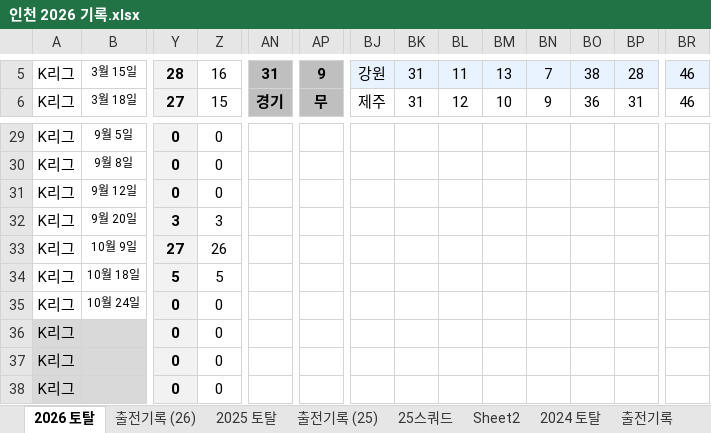
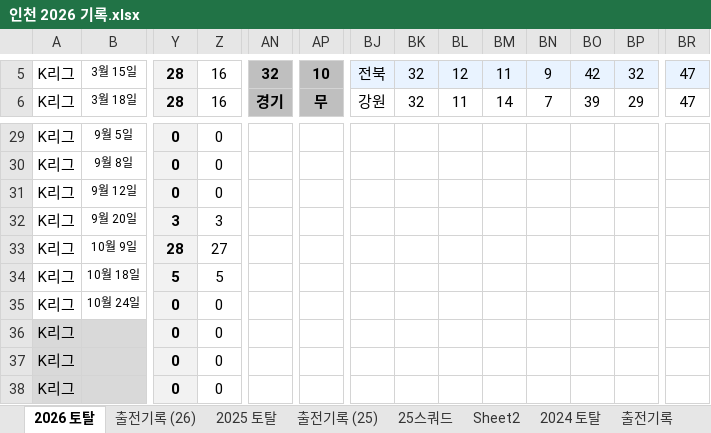
Before and after one commit to lhw1046-cell/incheon-2026, an Excel workbook: 인천 2026 기록.xlsx, sheet 2026 토탈, drawn as a sheet; only a part is shown, gaps mark what is left out; values as stored, in another font and other column widths than the file's, no borders; the diff covers the shown part only; the diff names each change by its address in the sheet, - before the commit and + after, or states it on an @@ line.

```diff
--- a/인천 2026 기록.xlsx (sheet 2026 토탈)
+++ b/인천 2026 기록.xlsx (sheet 2026 토탈)
-AN5: 31
+AN5: 32
-AP5: 9
+AP5: 10
-BJ5: 강원
+BJ5: 전북
-BK5:BK6: 31
+BK5:BK6: 32
-BL5: 11
+BL5: 12
-BM5: 13
+BM5: 11
-BN5: 7
+BN5: 9
-BO5: 38
+BO5: 42
-BP5: 28
+BP5: 32
-BR5:BR6: 46
+BR5:BR6: 47
-Y6: 27
+Y6: 28
-Z6: 15
+Z6: 16
-BJ6: 제주
+BJ6: 강원
-BL6: 12
+BL6: 11
-BM6: 10
+BM6: 14
-BN6: 9
+BN6: 7
-BO6: 36
+BO6: 39
-BP6: 31
+BP6: 29
-Y33: 27
+Y33: 28
-Z33: 26
+Z33: 27
```
Also changed, not shown: 116 edited cells elsewhere in this sheet, sheet 출전기록 (26), 7 other files.
